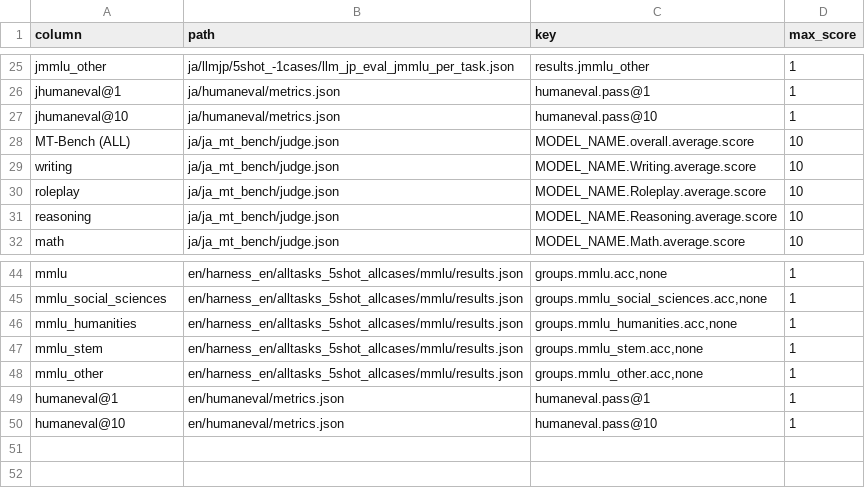
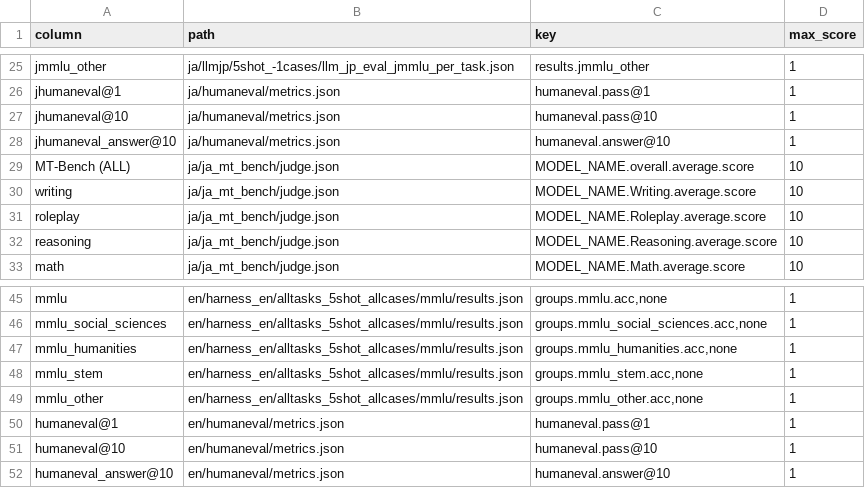
Before and after one commit to swallow-llm/swallow-evaluation, a CSV file: scripts/column-path-key.csv, drawn as a sheet; only a part is shown, gaps mark what is left out; the diff names each change by its address in the sheet, - before the commit and + after, or states it on an @@ line.

Commit message:
add: answer rate of humaneval

```diff
--- a/scripts/column-path-key.csv
+++ b/scripts/column-path-key.csv
+row 28: jhumaneval_answer@10 | ja/humaneval/metrics.json | humaneval.answer@10 | 1
+row 52: humaneval_answer@10 | en/humaneval/metrics.json | humaneval.answer@10 | 1
```
Also changed, not shown: 6 other files.
